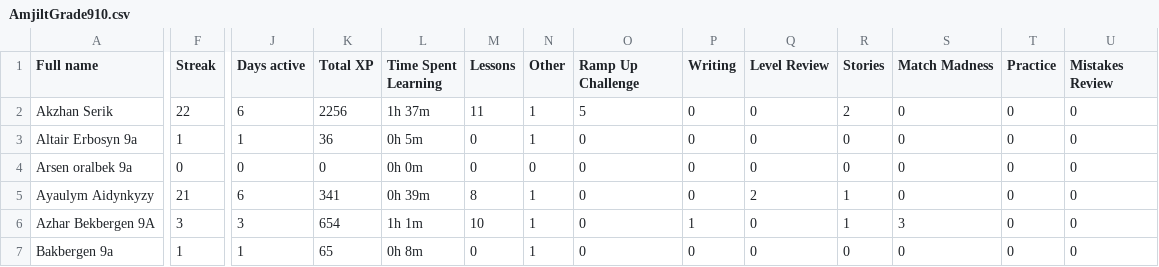
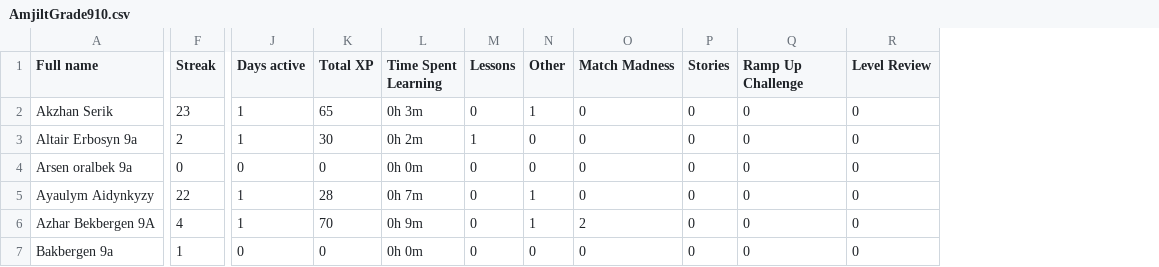
Before and after one commit to slm55/amjilt, a CSV file: duolingo/data/AmjiltGrade910.csv, drawn as a sheet; only a part is shown, gaps mark what is left out; removed rows and columns are numbered as before the commit, all else as after; the diff covers the shown part only; the diff names each change by its address in the sheet, - before the commit and + after, or states it on an @@ line.

```diff
--- a/duolingo/data/AmjiltGrade910.csv
+++ b/duolingo/data/AmjiltGrade910.csv
-column P (Writing), rows 2-7: 0 | 0 | 0 | 0 | 1 | 0
-column Q (Level Review), rows 2-7: 0 | 0 | 0 | 2 | 0 | 0
-column T (Practice), rows 2-7: all 0
-O1: Ramp Up Challenge
+O1: Match Madness
-Q1: Match Madness
+Q1: Ramp Up Challenge
-R1: Mistakes Review
+R1: Level Review
-F2 (Streak): 22
+F2 (Streak): 23
-J2 (Days active): 6
+J2 (Days active): 1
-K2 (Total XP): 2256
+K2 (Total XP): 65
-L2 (Time Spent Learning): 1h 37m
+L2 (Time Spent Learning): 0h 3m
-M2 (Lessons): 11
+M2 (Lessons): 0
-O2 (Match Madness): 5
+O2 (Match Madness): 0
-P2 (Stories): 2
+P2 (Stories): 0
-F3 (Streak): 1
+F3 (Streak): 2
-K3 (Total XP): 36
+K3 (Total XP): 30
-L3 (Time Spent Learning): 0h 5m
+L3 (Time Spent Learning): 0h 2m
-M3 (Lessons): 0
+M3 (Lessons): 1
-N3 (Other): 1
+N3 (Other): 0
-F5 (Streak): 21
+F5 (Streak): 22
-J5 (Days active): 6
+J5 (Days active): 1
-K5 (Total XP): 341
+K5 (Total XP): 28
-L5 (Time Spent Learning): 0h 39m
+L5 (Time Spent Learning): 0h 7m
-M5 (Lessons): 8
+M5 (Lessons): 0
-P5:P6 (Stories): 1
+P5:P6 (Stories): 0
-F6 (Streak): 3
+F6 (Streak): 4
-J6 (Days active): 3
+J6 (Days active): 1
-K6 (Total XP): 654
+K6 (Total XP): 70
-L6 (Time Spent Learning): 1h 1m
+L6 (Time Spent Learning): 0h 9m
-M6 (Lessons): 10
+M6 (Lessons): 0
-O6 (Match Madness): 0
+O6 (Match Madness): 2
-Q6 (Ramp Up Challenge): 3
+Q6 (Ramp Up Challenge): 0
-J7 (Days active): 1
+J7 (Days active): 0
-K7 (Total XP): 65
+K7 (Total XP): 0
-L7 (Time Spent Learning): 0h 8m
+L7 (Time Spent Learning): 0h 0m
-N7 (Other): 1
+N7 (Other): 0
```
Also changed, not shown: 101 edited cells elsewhere in this file, duolingo/data/AmjiltGrade56.csv, duolingo/data/AmjiltGrade78.csv, 3 other files.
